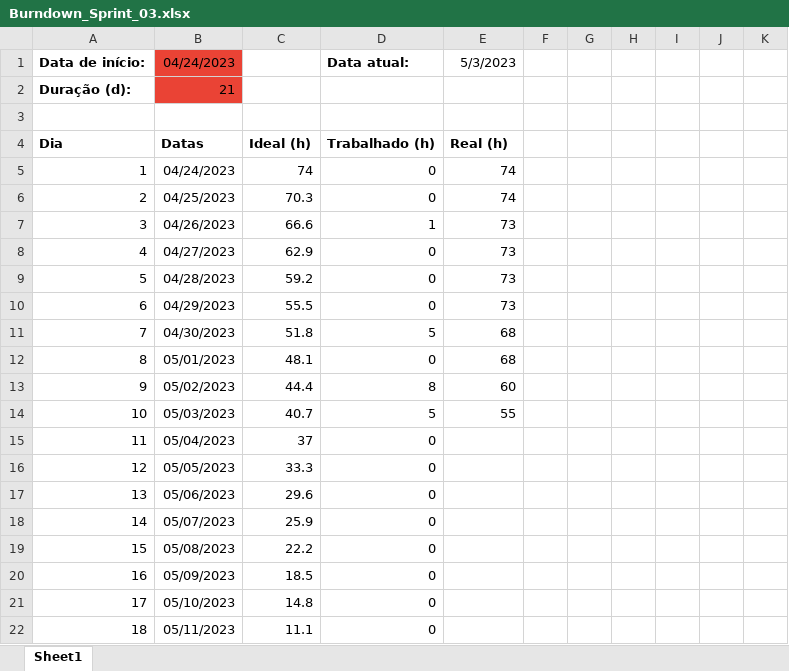
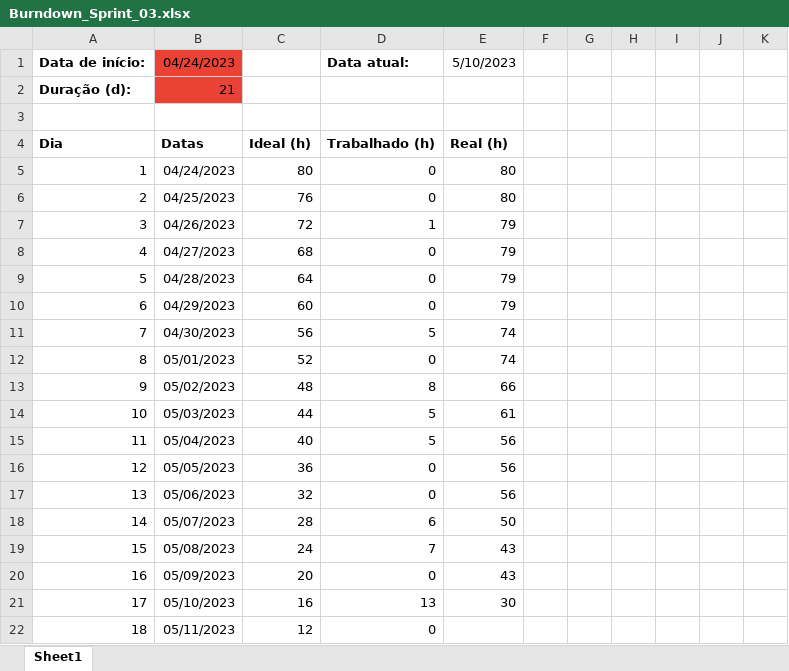
Before and after one commit to m-u-l-a-s/PARE, an Excel workbook: docs/Sprint03/Burndown_Sprint_03.xlsx, sheet Sheet1, drawn as a sheet; only a part is shown; values as stored, in another font and other column widths than the file's, no borders; charts and pictures and conditional formats not drawn; the diff covers the shown part only; the diff names each change by its address in the sheet, - before the commit and + after, or states it on an @@ line.

Commit message:
Atualização de documentação

```diff
--- a/docs/Sprint03/Burndown_Sprint_03.xlsx (sheet Sheet1)
+++ b/docs/Sprint03/Burndown_Sprint_03.xlsx (sheet Sheet1)
-E1: 5/3/2023
+E1: 5/10/2023
-C5: 74
+C5: 80
-E5:E6: 74
+E5:E6: 80
-C6: 70.3
+C6: 76
-C7: 66.6
+C7: 72
-E7:E10: 73
+E7:E10: 79
-C8: 62.9
+C8: 68
-C9: 59.2
+C9: 64
-C10: 55.5
+C10: 60
-C11: 51.8
+C11: 56
-E11:E12: 68
+E11:E12: 74
-C12: 48.1
+C12: 52
-C13: 44.4
+C13: 48
-E13: 60
+E13: 66
-C14: 40.7
+C14: 44
-E14: 55
+E14: 61
-C15: 37
+C15: 40
-D15: 0
+D15: 5
-E15:E17: (empty)
+E15:E17: 56
-C16: 33.3
+C16: 36
-C17: 29.6
+C17: 32
-C18: 25.9
+C18: 28
-D18: 0
+D18: 6
-E18: (empty)
+E18: 50
-C19: 22.2
+C19: 24
-D19: 0
+D19: 7
-E19:E20: (empty)
+E19:E20: 43
-C20: 18.5
+C20: 20
-C21: 14.8
+C21: 16
-D21: 0
+D21: 13
-E21: (empty)
+E21: 30
-C22: 11.1
+C22: 12
```
Also changed, not shown: 3 added rows, 3 removed rows and 17 edited cells elsewhere in this sheet, charts or pictures.
